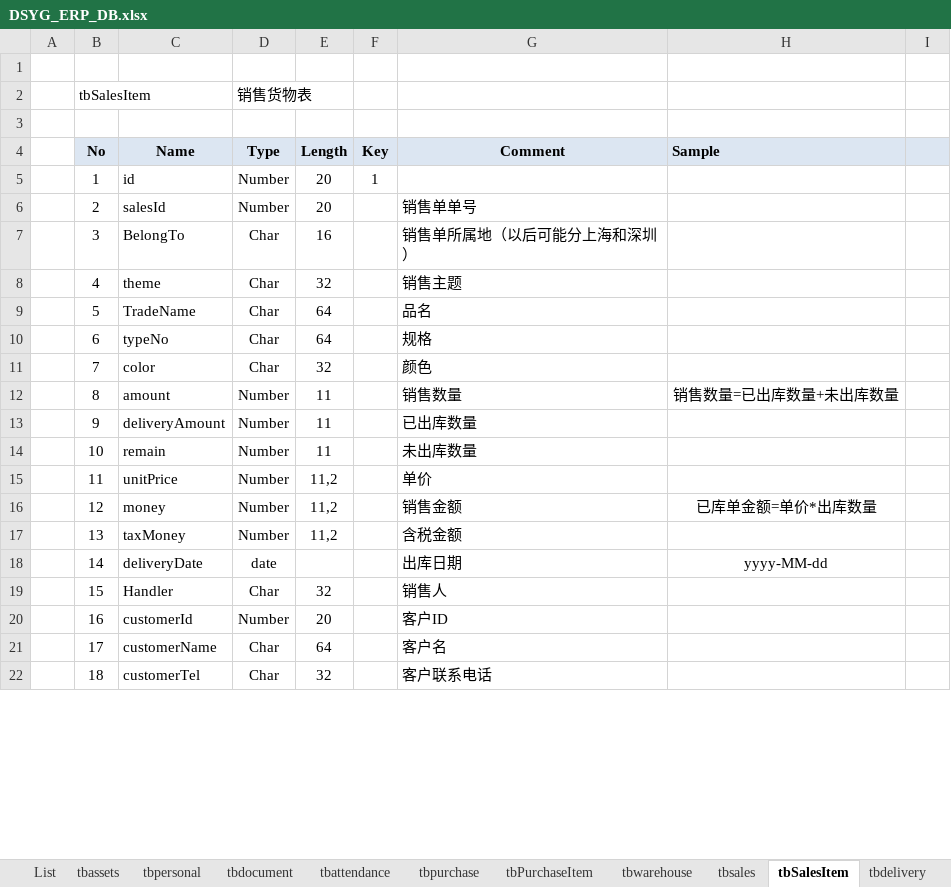
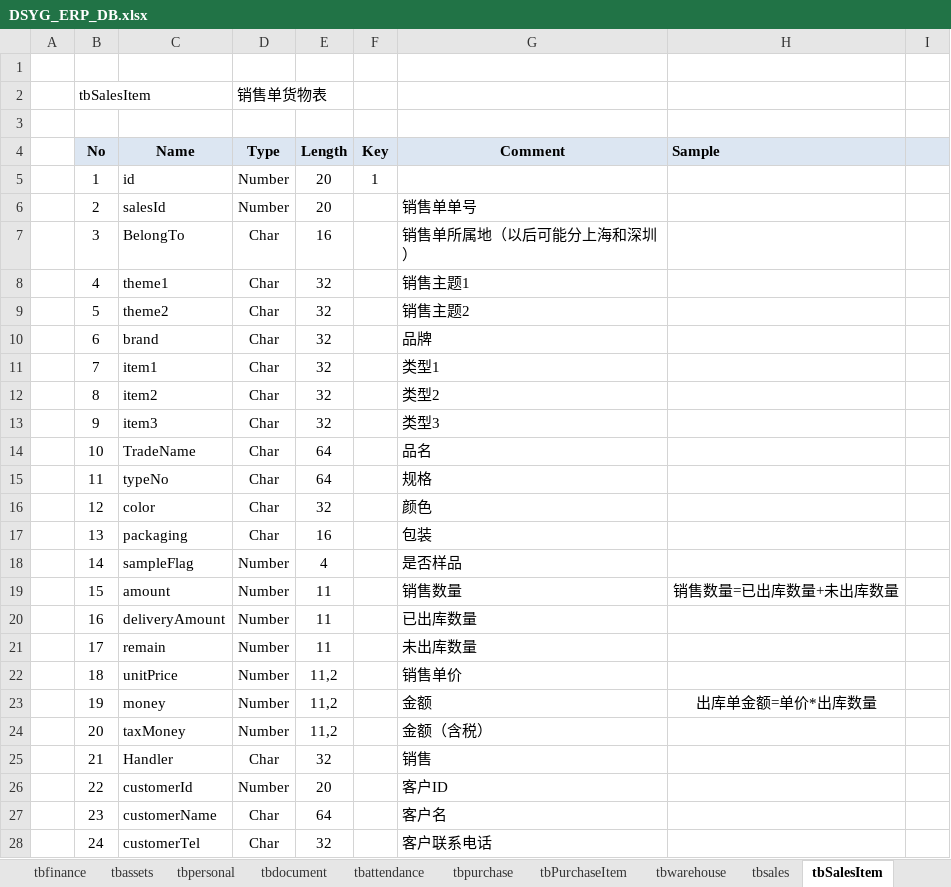
Before and after one commit to koubai/SH_DSYG_ERP_4402, an Excel workbook: Doc/DSYG_ERP_DB.xlsx, sheet tbSalesItem, drawn as a sheet; only a part is shown; values as stored, in another font and other column widths than the file's, no borders; removed rows and columns are numbered as before the commit, all else as after; the diff covers the shown part only; the diff names each change by its address in the sheet, - before the commit and + after, or states it on an @@ line.

```diff
--- a/Doc/DSYG_ERP_DB.xlsx (sheet tbSalesItem)
+++ b/Doc/DSYG_ERP_DB.xlsx (sheet tbSalesItem)
-sheet tab: tbdelivery
+sheet tab: tbfinance
-D2 (Type): 销售货物表
+D2 (Type): 销售单货物表
-C8 (Name): theme
+C8 (Name): theme1
-G8 (Comment): 销售主题
+G8 (Comment): 销售主题1
-C9 (Name): TradeName
+C9 (Name): theme2
-E9:E10 (Length): 64
+E9:E10 (Length): 32
-G9 (Comment): 品名
+G9 (Comment): 销售主题2
-C10 (Name): typeNo
+C10 (Name): brand
-G10 (Comment): 规格
+G10 (Comment): 品牌
-C11 (Name): color
+C11 (Name): item1
-G11 (Comment): 颜色
+G11 (Comment): 类型1
+row 12:  | 8 | item2 | Char | 32 |  | 类型2
+row 13:  | 9 | item3 | Char | 32 |  | 类型3
+row 14:  | 10 | TradeName | Char | 64 |  | 品名
+row 15:  | 11 | typeNo | Char | 64 |  | 规格
+row 16:  | 12 | color | Char | 32 |  | 颜色
+row 17:  | 13 | packaging | Char | 16 |  | 包装
+row 18:  | 14 | sampleFlag | Number | 4 |  | 是否样品
-B19 (No): 8
+B19 (No): 15
-B20 (No): 9
+B20 (No): 16
-B21 (No): 10
+B21 (No): 17
-B22 (No): 11
+B22 (No): 18
-G22 (Comment): 单价
+G22 (Comment): 销售单价
-B23 (No): 12
+B23 (No): 19
-G23 (Comment): 销售金额
+G23 (Comment): 金额
-H23 (Sample): 已库单金额=单价*出库数量
+H23 (Sample): 出库单金额=单价*出库数量
-B24 (No): 13
+B24 (No): 20
-G24 (Comment): 含税金额
+G24 (Comment): 金额（含税）
-row 18:  | 14 | deliveryDate | date |  |  | 出库日期 | yyyy-MM-dd
-B25 (No): 15
+B25 (No): 21
-G25 (Comment): 销售人
+G25 (Comment): 销售
-B26 (No): 16
+B26 (No): 22
-B27 (No): 17
+B27 (No): 23
-B28 (No): 18
+B28 (No): 24
```
Also changed, not shown: 20 edited cells elsewhere in this sheet, sheet tbwarehouse, sheet tbPurchaseItem, sheet tbcustomer, sheet tbsupplier, sheet tbsales, sheet tbpurchase, 1 more sheet.
